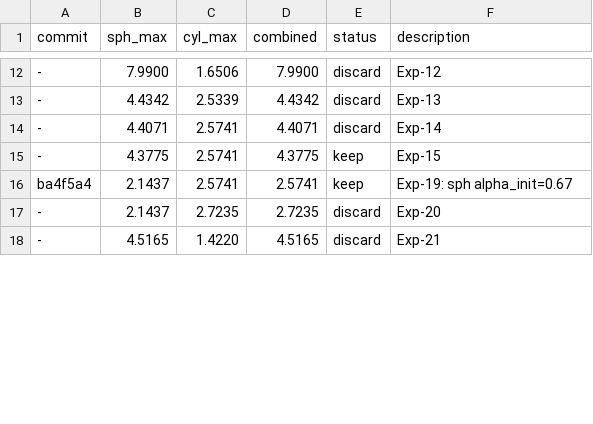
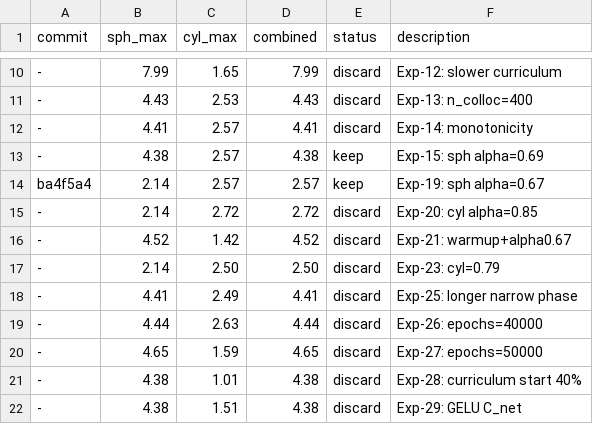
Before and after one commit to factnn/PINN_WE, a TSV file: cases/self-discovery/canonical/results.tsv, drawn as a sheet; only a part is shown, gaps mark what is left out; addresses are those after the commit; the diff covers the shown part only; the diff names each change by its address in the sheet, - before the commit and + after, or states it on an @@ line.

```diff
--- a/cases/self-discovery/canonical/results.tsv
+++ b/cases/self-discovery/canonical/results.tsv
-B10 (sph_max): 7.9900
+B10 (sph_max): 7.99
-C10 (cyl_max): 1.6506
+C10 (cyl_max): 1.65
-D10 (combined): 7.9900
+D10 (combined): 7.99
-F10 (description): Exp-12
+F10 (description): Exp-12: slower curriculum
-B11 (sph_max): 4.4342
+B11 (sph_max): 4.43
-C11 (cyl_max): 2.5339
+C11 (cyl_max): 2.53
-D11 (combined): 4.4342
+D11 (combined): 4.43
-F11 (description): Exp-13
+F11 (description): Exp-13: n_colloc=400
-B12 (sph_max): 4.4071
+B12 (sph_max): 4.41
-C12:C14 (cyl_max): 2.5741
+C12:C14 (cyl_max): 2.57
-D12 (combined): 4.4071
+D12 (combined): 4.41
-F12 (description): Exp-14
+F12 (description): Exp-14: monotonicity
-B13 (sph_max): 4.3775
+B13 (sph_max): 4.38
-D13 (combined): 4.3775
+D13 (combined): 4.38
-F13 (description): Exp-15
+F13 (description): Exp-15: sph alpha=0.69
-B14 (sph_max): 2.1437
+B14 (sph_max): 2.14
-D14 (combined): 2.5741
+D14 (combined): 2.57
-F14 (description): Exp-19: sph alpha_init=0.67
+F14 (description): Exp-19: sph alpha=0.67
+row 15: - | 2.14 | 2.72 | 2.72 | discard | Exp-20: cyl alpha=0.85
+row 16: - | 4.52 | 1.42 | 4.52 | discard | Exp-21: warmup+alpha0.67
-B17 (sph_max): 2.1437
+B17 (sph_max): 2.14
-C17 (cyl_max): 2.7235
+C17 (cyl_max): 2.50
-D17 (combined): 2.7235
+D17 (combined): 2.50
-F17 (description): Exp-20
+F17 (description): Exp-23: cyl=0.79
+row 18: - | 4.41 | 2.49 | 4.41 | discard | Exp-25: longer narrow phase
+row 19: - | 4.44 | 2.63 | 4.44 | discard | Exp-26: epochs=40000
+row 20: - | 4.65 | 1.59 | 4.65 | discard | Exp-27: epochs=50000
+row 21: - | 4.38 | 1.01 | 4.38 | discard | Exp-28: curriculum start 40%
-B22 (sph_max): 4.5165
+B22 (sph_max): 4.38
-C22 (cyl_max): 1.4220
+C22 (cyl_max): 1.51
-D22 (combined): 4.5165
+D22 (combined): 4.38
-F22 (description): Exp-21
+F22 (description): Exp-29: GELU C_net
```
Also changed, not shown: 4 added rows, 3 removed rows and 34 edited cells elsewhere in this file.
